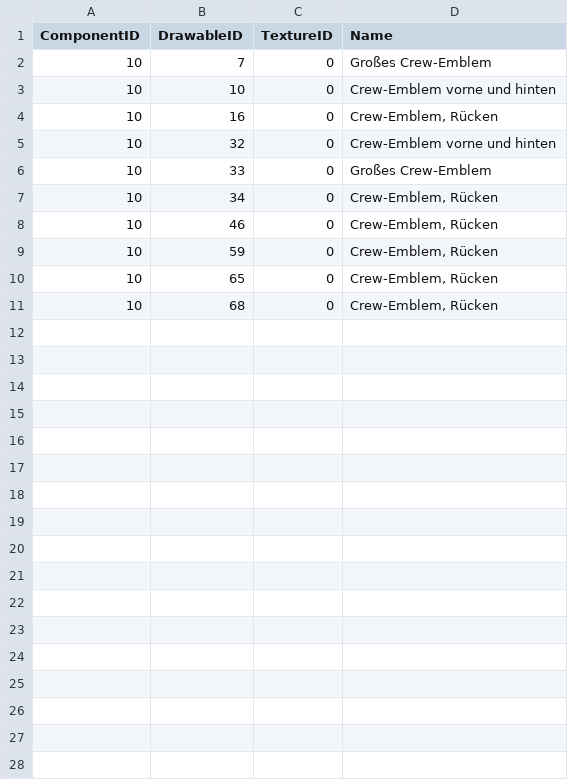
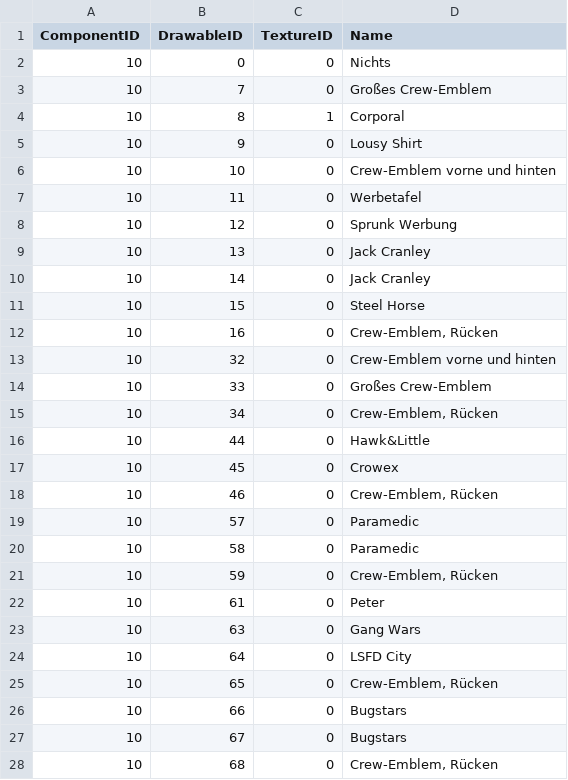
Before and after one commit to Hutmacherr/gta-clothes-dump, a CSV file: clothes/decals_male.csv, drawn as a sheet; only a part is shown; the diff covers the shown part only; the diff names each change by its address in the sheet, - before the commit and + after, or states it on an @@ line.

Commit message:
decals male added

```diff
--- a/clothes/decals_male.csv
+++ b/clothes/decals_male.csv
+row 2: 10 | 0 | 0 | Nichts
+row 4: 10 | 8 | 1 | Corporal
+row 5: 10 | 9 | 0 | Lousy Shirt
+row 7: 10 | 11 | 0 | Werbetafel
+row 8: 10 | 12 | 0 | Sprunk Werbung
+row 9: 10 | 13 | 0 | Jack Cranley
+row 10: 10 | 14 | 0 | Jack Cranley
+row 11: 10 | 15 | 0 | Steel Horse
+row 16: 10 | 44 | 0 | Hawk&Little
+row 17: 10 | 45 | 0 | Crowex
+row 19: 10 | 57 | 0 | Paramedic
+row 20: 10 | 58 | 0 | Paramedic
+row 22: 10 | 61 | 0 | Peter
+row 23: 10 | 63 | 0 | Gang Wars
+row 24: 10 | 64 | 0 | LSFD City
+row 26: 10 | 66 | 0 | Bugstars
+row 27: 10 | 67 | 0 | Bugstars
```
Also changed, not shown: 6 added rows elsewhere in this file.
